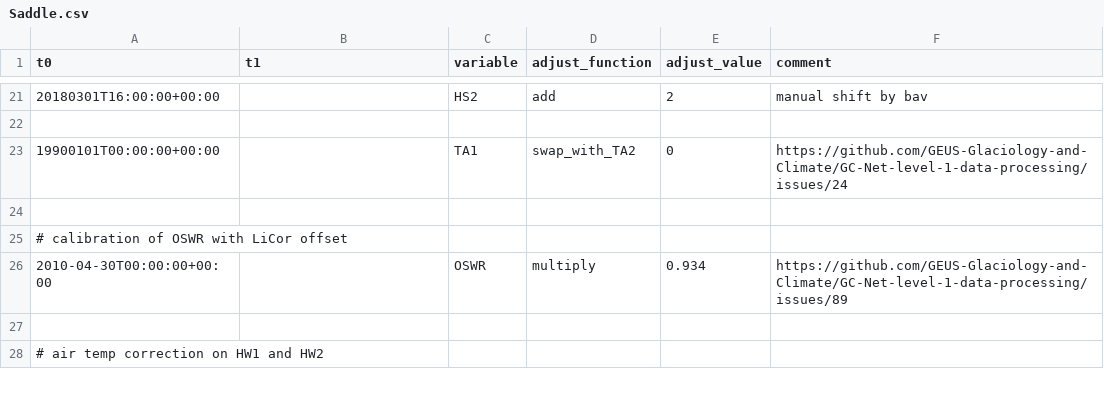
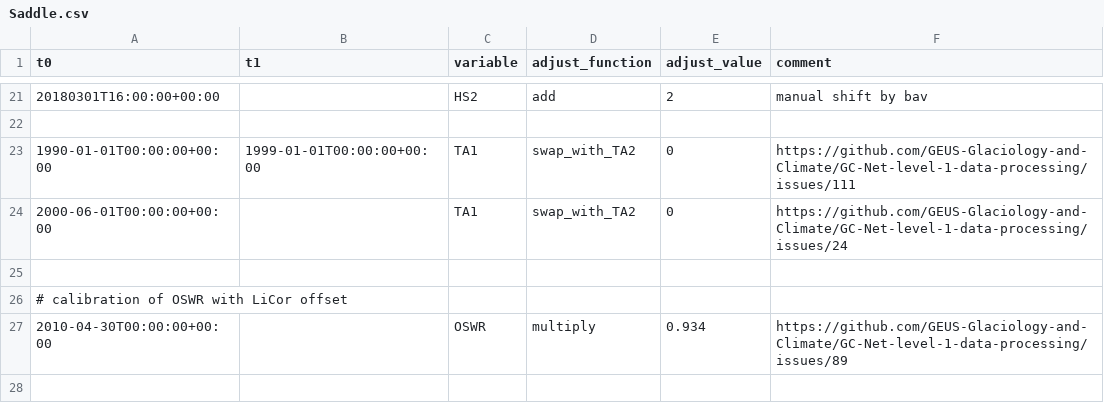
Before and after one commit to GEUS-Glaciology-and-Climate/GC-Net-level-1-data-processing, a CSV file: metadata/adjustments/Saddle.csv, drawn as a sheet; only a part is shown, gaps mark what is left out; the shorter side is filled out with more unchanged rows.

Commit message:
Fixing TA swap at Saddle

```diff
--- a/metadata/adjustments/Saddle.csv
+++ b/metadata/adjustments/Saddle.csv
@@ -22,3 +22,4 @@ t0,t1,variable,adjust_function,adjust_value,comment
 
-19900101T00:00:00+00:00,,TA1,swap_with_TA2,0,https://github.com/GEUS-Glaciology-and-Climate/GC-Net-level-1-data-processing/issues/24
+1990-01-01T00:00:00+00:00,1999-01-01T00:00:00+00:00,TA1,swap_with_TA2,0,https://github.com/GEUS-Glaciology-and-Climate/GC-Net-level-1-data-processing/issues/111
+2000-06-01T00:00:00+00:00,,TA1,swap_with_TA2,0,https://github.com/GEUS-Glaciology-and-Climate/GC-Net-level-1-data-processing/issues/24
 
```
Also changed, not shown: 9 other files.
